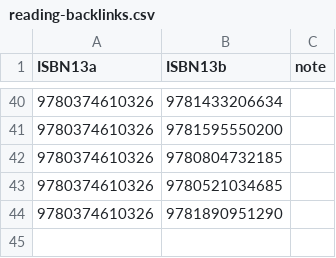
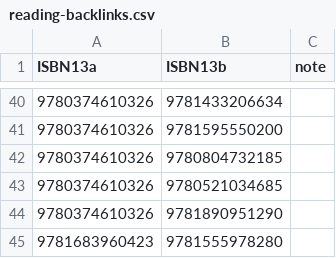
Before and after one commit to mattbailey0/mattmattmatt_2, a CSV file: _data/reading-backlinks.csv, drawn as a sheet; only a part is shown, gaps mark what is left out; the diff names each change by its address in the sheet, - before the commit and + after, or states it on an @@ line.

```diff
--- a/_data/reading-backlinks.csv
+++ b/_data/reading-backlinks.csv
+row 45: 9781683960423 | 9781555978280
```
Also changed, not shown: _data/goodreads.csv, _data/reading.csv, 33 other files.
